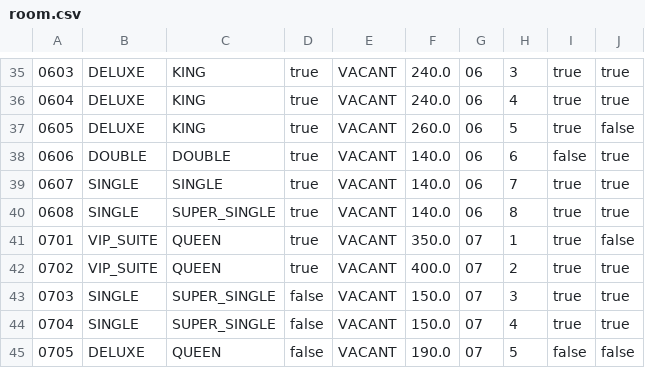
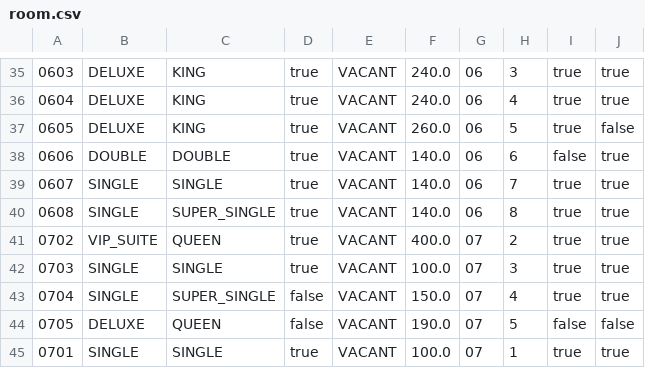
Before and after one commit to pravindkk/SC2002-Hotel-Reservation-Payment-System, a CSV file: hotel/room.csv, drawn as a sheet; only a part is shown, gaps mark what is left out.

```diff
--- a/hotel/room.csv
+++ b/hotel/room.csv
@@ -40,6 +40,6 @@
 "0608","SINGLE","SUPER_SINGLE","true","VACANT","140.0","06","8","true","true"
-"0701","VIP_SUITE","QUEEN","true","VACANT","350.0","07","1","true","false"
 "0702","VIP_SUITE","QUEEN","true","VACANT","400.0","07","2","true","true"
-"0703","SINGLE","SUPER_SINGLE","false","VACANT","150.0","07","3","true","true"
+"0703","SINGLE","SINGLE","true","VACANT","100.0","07","3","true","true"
 "0704","SINGLE","SUPER_SINGLE","false","VACANT","150.0","07","4","true","true"
 "0705","DELUXE","QUEEN","false","VACANT","190.0","07","5","false","false"
+"0701","SINGLE","SINGLE","true","VACANT","100.0","07","1","true","true"
```
Also changed, not shown: 5 other files.
